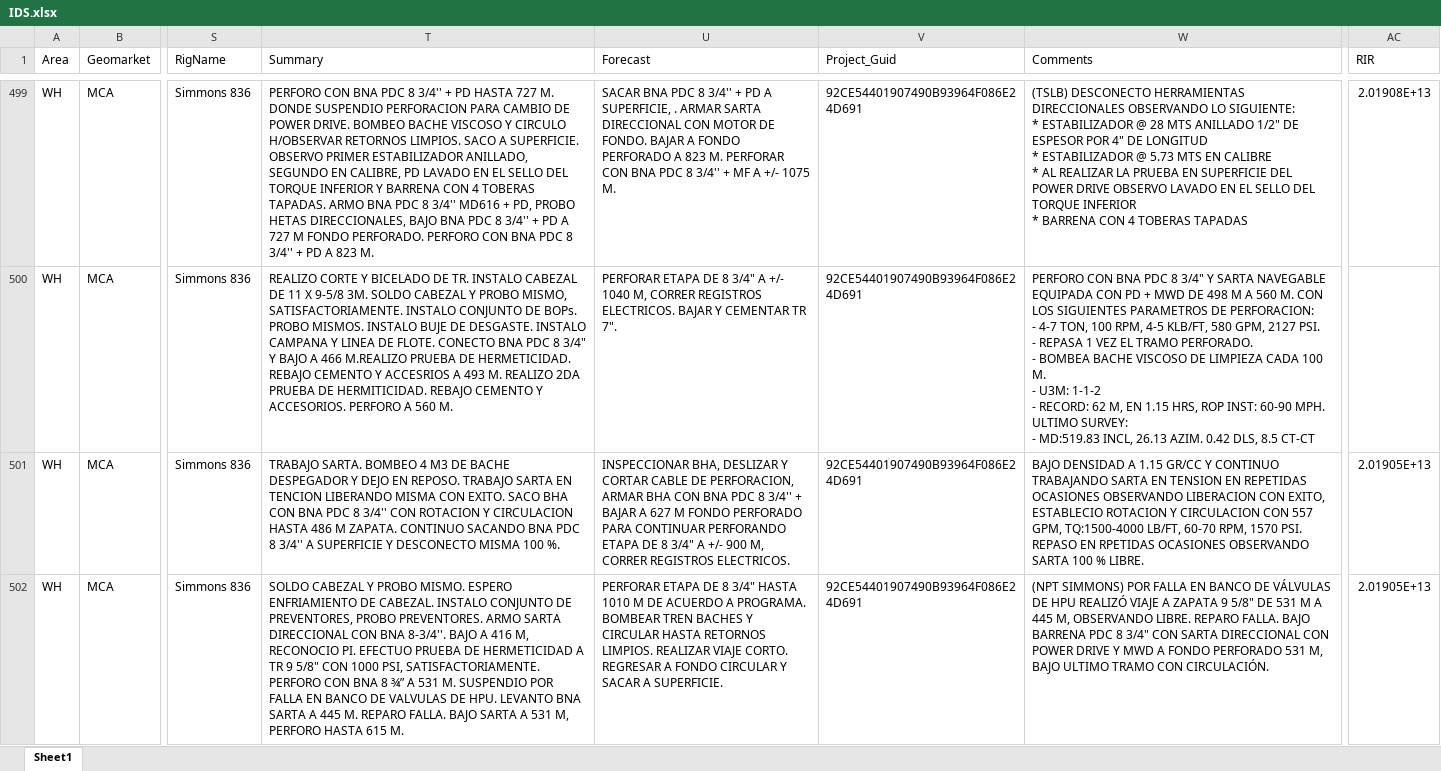
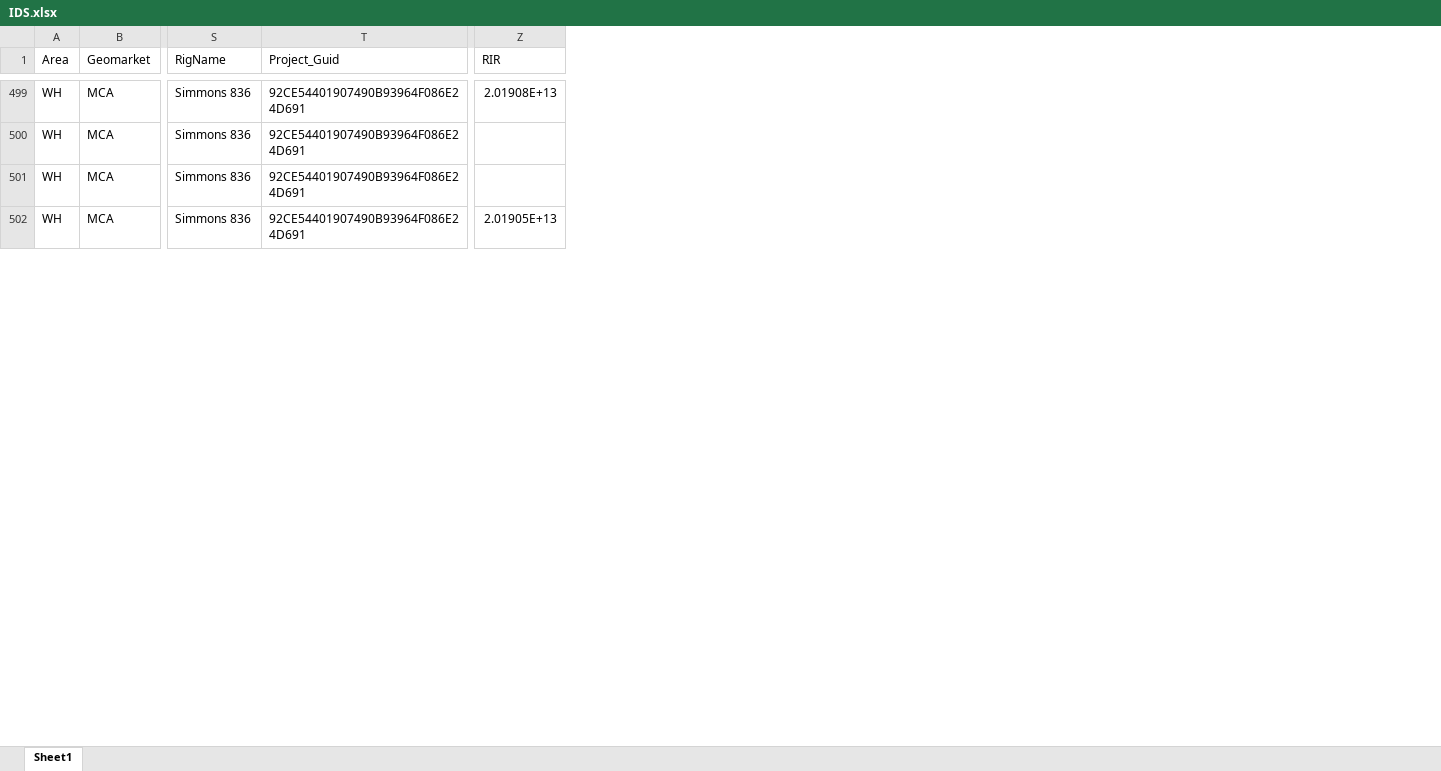
Before and after one commit to keith-mykmi/IDSVCT, an Excel workbook: IDS.xlsx, sheet Sheet1, drawn as a sheet; only a part is shown, gaps mark what is left out; values as stored, in another font and other column widths than the file's, no cell formats; removed rows and columns are numbered as before the commit, all else as after; ↵ is a line break in a cell; the diff covers the shown part only; the diff names each change by its address in the sheet, - before the commit and + after, or states it on an @@ line.

```diff
--- a/IDS.xlsx (sheet Sheet1)
+++ b/IDS.xlsx (sheet Sheet1)
-column T (Summary), rows 499-502: PERFORO CON BNA PDC 8 3/4'' + PD HASTA 727 M. DONDE SUSPENDIO PERFORACION PARA CAMBIO DE POWER DRIVE. BOMBEO BACHE VISCOSO Y CIRCULO H/OBSERVAR RETORNOS LIMPIOS. SACO A SUPERFICIE. OBSERVO PRIMER ESTABILIZADOR ANILLADO, SEGUNDO EN CALIBRE, PD LAVADO EN EL SELLO DEL TORQUE INFERIOR Y BARRENA CON 4 TOBERAS TAPADAS. ARMO BNA PDC 8 3/4'' MD616 + PD, PROBO HETAS DIRECCIONALES, BAJO BNA PDC 8 3/4'' + PD A 727 M FONDO PERFORADO. PERFORO CON BNA PDC 8 3/4'' + PD A 823 M. | REALIZO CORTE Y BICELADO DE TR. INSTALO CABEZAL DE 11 X 9-5/8 3M. SOLDO CABEZAL Y PROBO MISMO, SATISFACTORIAMENTE. INSTALO CONJUNTO DE BOPs. PROBO MISMOS. INSTALO BUJE DE DESGASTE. INSTALO CAMPANA Y LINEA DE FLOTE. CONECTO BNA PDC 8 3/4" Y BAJO A 466 M.REALIZO PRUEBA DE HERMETICIDAD. REBAJO CEMENTO Y ACCESRIOS A 493 M. REALIZO 2DA PRUEBA DE HERMITICIDAD. REBAJO CEMENTO Y ACCESORIOS. PERFORO A 560 M. | TRABAJO SARTA. BOMBEO 4 M3 DE BACHE DESPEGADOR Y DEJO EN REPOSO. TRABAJO SARTA EN TENCION LIBERANDO MISMA CON EXITO. SACO BHA CON BNA PDC 8 3/4'' CON ROTACION Y CIRCULACION HASTA 486 M ZAPATA. CONTINUO SACANDO BNA PDC 8 3/4'' A SUPERFICIE Y DESCONECTO MISMA 100 %. | SOLDO CABEZAL Y PROBO MISMO. ESPERO ENFRIAMIENTO DE CABEZAL. INSTALO CONJUNTO DE PREVENTORES, PROBO PREVENTORES. ARMO SARTA DIRECCIONAL CON BNA 8-3/4''. BAJO A 416 M, RECONOCIO PI. EFECTUO PRUEBA DE HERMETICIDAD A TR 9 5/8" CON 1000 PSI, SATISFACTORIAMENTE. PERFORO CON BNA 8 ¾” A 531 M. SUSPENDIO POR FALLA EN BANCO DE VALVULAS DE HPU. LEVANTO BNA SARTA A 445 M. REPARO FALLA. BAJO SARTA A 531 M, PERFORO HASTA 615 M.
-column U (Forecast), rows 499-502: SACAR BNA PDC 8 3/4'' + PD A SUPERFICIE, . ARMAR SARTA DIRECCIONAL CON MOTOR DE FONDO. BAJAR A FONDO PERFORADO A 823 M. PERFORAR CON BNA PDC 8 3/4'' + MF A +/- 1075 M. | PERFORAR ETAPA DE 8 3/4" A +/- 1040 M, CORRER REGISTROS ELECTRICOS. BAJAR Y CEMENTAR TR 7". | INSPECCIONAR BHA, DESLIZAR Y CORTAR CABLE DE PERFORACION, ARMAR BHA CON BNA PDC 8 3/4'' + BAJAR A 627 M FONDO PERFORADO PARA CONTINUAR PERFORANDO ETAPA DE 8 3/4" A +/- 900 M, CORRER REGISTROS ELECTRICOS. | PERFORAR ETAPA DE 8 3/4" HASTA 1010 M DE ACUERDO A PROGRAMA. BOMBEAR TREN BACHES Y CIRCULAR HASTA RETORNOS LIMPIOS. REALIZAR VIAJE CORTO. REGRESAR A FONDO CIRCULAR Y SACAR A SUPERFICIE.
-column W (Comments), rows 499-502: (TSLB) DESCONECTO HERRAMIENTAS DIRECCIONALES OBSERVANDO LO SIGUIENTE: ↵ * ESTABILIZADOR @ 28 MTS ANILLADO 1/2" DE ESPESOR POR 4" DE LONGITUD ↵ * ESTABILIZADOR @ 5.73 MTS EN CALIBRE ↵ * AL REALIZAR LA PRUEBA EN SUPERFICIE DEL POWER DRIVE OBSERVO LAVADO EN EL SELLO DEL TORQUE INFERIOR ↵ * BARRENA CON 4 TOBERAS TAPADAS | PERFORO CON BNA PDC 8 3/4" Y SARTA NAVEGABLE EQUIPADA CON PD + MWD DE 498 M A 560 M. CON LOS SIGUIENTES PARAMETROS DE PERFORACION: ↵ - 4-7 TON, 100 RPM, 4-5 KLB/FT, 580 GPM, 2127 PSI. ↵ - REPASA 1 VEZ EL TRAMO PERFORADO. ↵ - BOMBEA BACHE VISCOSO DE LIMPIEZA CADA 100 M. ↵ - U3M: 1-1-2 ↵ - RECORD: 62 M, EN 1.15 HRS, ROP INST: 60-90 MPH. ↵ ULTIMO SURVEY: ↵ - MD:519.83 INCL, 26.13 AZIM. 0.42 DLS, 8.5 CT-CT | BAJO DENSIDAD A 1.15 GR/CC Y CONTINUO TRABAJANDO SARTA EN TENSION EN REPETIDAS OCASIONES OBSERVANDO LIBERACION CON EXITO, ESTABLECIO ROTACION Y CIRCULACION CON 557 GPM, TQ:1500-4000 LB/FT, 60-70 RPM, 1570 PSI. REPASO EN RPETIDAS OCASIONES OBSERVANDO SARTA 100 % LIBRE. | (NPT SIMMONS) POR FALLA EN BANCO DE VÁLVULAS DE HPU REALIZÓ VIAJE A ZAPATA 9 5/8" DE 531 M A 445 M, OBSERVANDO LIBRE. REPARO FALLA. BAJO BARRENA PDC 8 3/4" CON SARTA DIRECCIONAL CON POWER DRIVE Y MWD A FONDO PERFORADO 531 M, BAJO ULTIMO TRAMO CON CIRCULACIÓN.
-Z501 (RIR): 2.01905E+13
+Z501 (RIR): (empty)
```
Also changed, not shown: 35 edited cells elsewhere in this sheet, cell formats, 1 other file.
